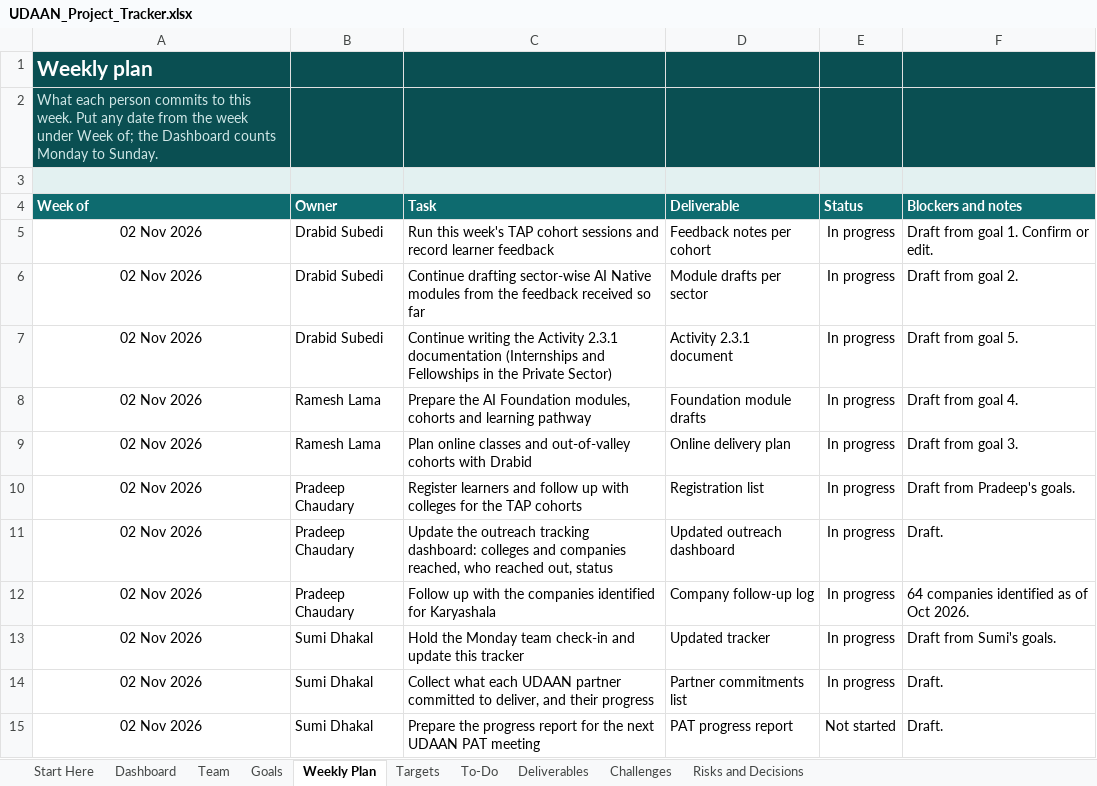
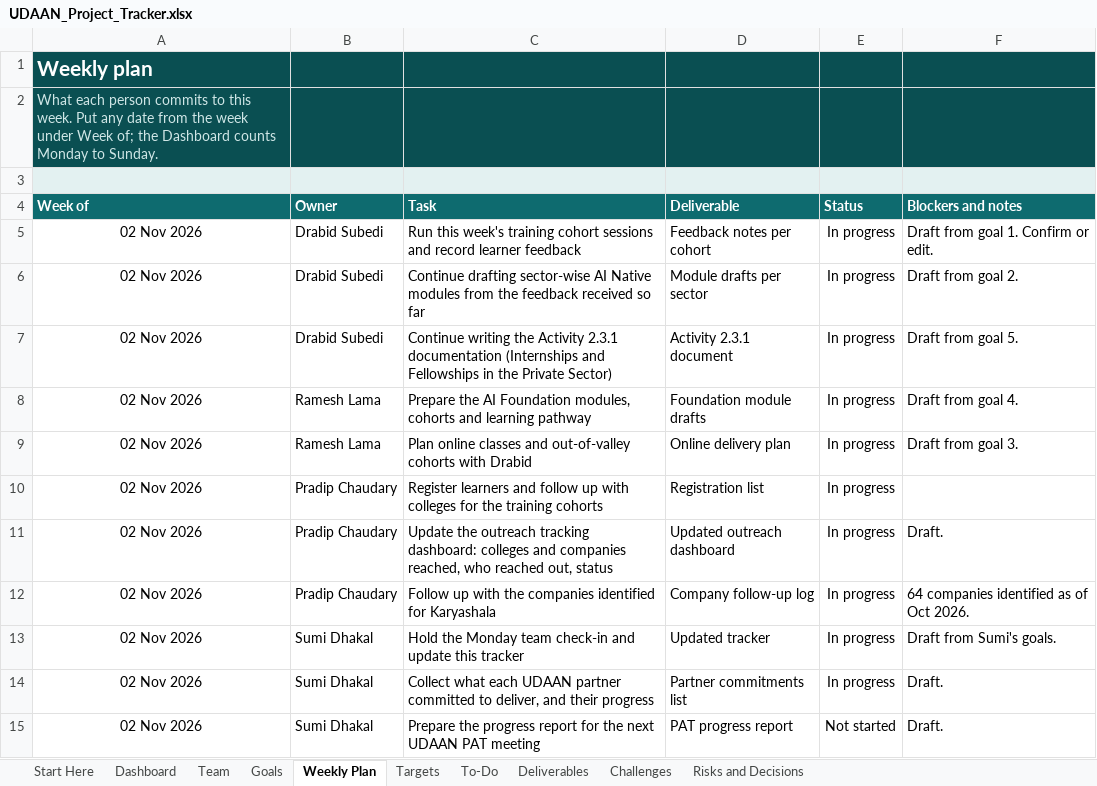
Before and after one commit to gitparihub-NAAMII/EU-UDAAN, an Excel workbook: Program Management/Udaan_project_tracker/UDAAN_Project_Tracker.xlsx, sheet Weekly Plan, drawn as a sheet; only a part is shown; values as stored, in another font and other column widths than the file's, no borders; conditional formats not drawn; the diff names each change by its address in the sheet, - before the commit and + after, or states it on an @@ line.

```diff
--- a/Program Management/Udaan_project_tracker/UDAAN_Project_Tracker.xlsx (sheet Weekly Plan)
+++ b/Program Management/Udaan_project_tracker/UDAAN_Project_Tracker.xlsx (sheet Weekly Plan)
-C5 (Task): …this week's TAP cohort sessions…
+C5 (Task): …this week's training cohort sessions…
-B10:B12 (Owner): Pradeep Chaudary
+B10:B12 (Owner): Pradip Chaudary
-C10 (Task): …for the TAP cohorts
+C10 (Task): …for the training cohorts
-F10 (Blockers and notes): Draft from Pradeep's goals.
+F10 (Blockers and notes): (empty)
```
Also changed, not shown: sheet Risks and Decisions, sheet Challenges, sheet Dashboard, sheet Goals, sheet To-Do, sheet Deliverables, 2 more sheets, hidden cells, charts or pictures.
